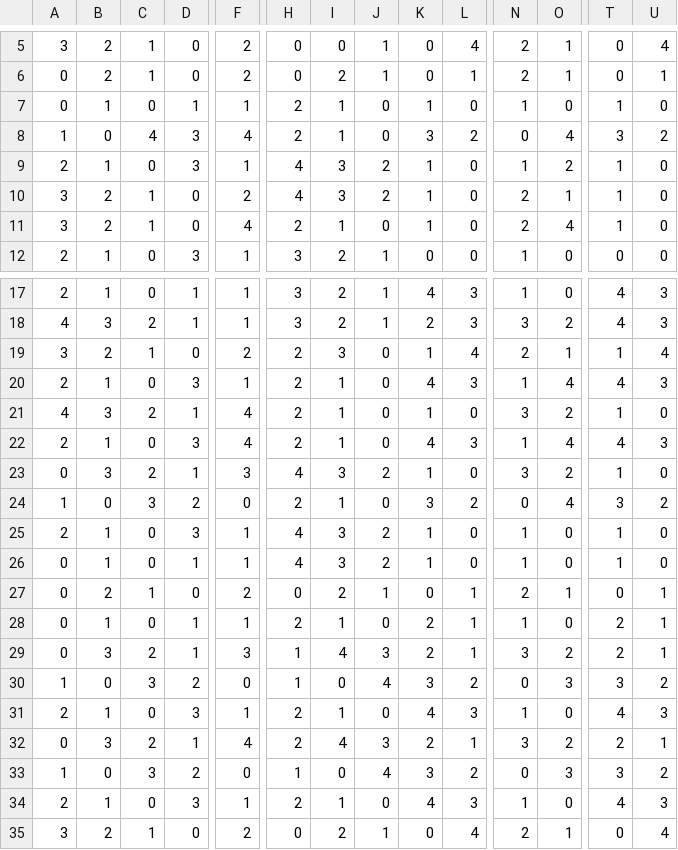
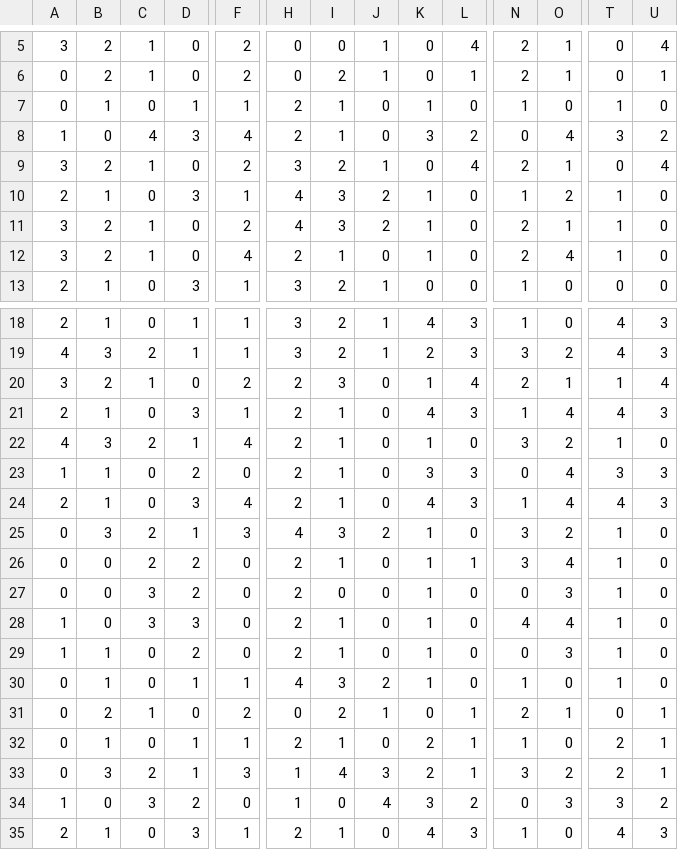
Before and after one commit to Tom201512/Nostalgia-Remake, a CSV file: Assets/DataFile/ReelR/Nostalgia_Reel - ReelRTable.csv, drawn as a sheet; only a part is shown, gaps mark what is left out; the shorter side is filled out with more unchanged rows; addresses are those after the commit; rows hold the shown columns only; the diff names each change by its address in the sheet, - before the commit and + after, or states it on an @@ line.

```diff
--- a/Assets/DataFile/ReelR/Nostalgia_Reel - ReelRTable.csv
+++ b/Assets/DataFile/ReelR/Nostalgia_Reel - ReelRTable.csv
+row 9: 3 | 2 | 1 | 0 | 2 | 3 | 2 | 1 | 0 | 4 | 2 | 1 | 0 | 4
+row 23: 1 | 1 | 0 | 2 | 0 | 2 | 1 | 0 | 3 | 3 | 0 | 4 | 3 | 3
+row 26: 0 | 0 | 2 | 2 | 0 | 2 | 1 | 0 | 1 | 1 | 3 | 4 | 1 | 0
+row 27: 0 | 0 | 3 | 2 | 0 | 2 | 0 | 0 | 1 | 0 | 0 | 3 | 1 | 0
-D28: 2
+D28: 3
-K28: 3
+K28: 1
-L28: 2
+L28: 0
-N28: 0
+N28: 4
-T28: 3
+T28: 1
-U28: 2
+U28: 0
-A29: 2
+A29: 1
-D29: 3
+D29: 2
-F29: 1
+F29: 0
-H29: 4
+H29: 2
-I29: 3
+I29: 1
-J29: 2
+J29: 0
-N29: 1
+N29: 0
-O29: 0
+O29: 3
```
Also changed, not shown: Assets/DataFile/ReelL/Nostalgia_Reel - ReelLCondition.csv, Assets/DataFile/ReelM/Nostalgia_Reel - ReelMCondition.csv, 6 other files.
